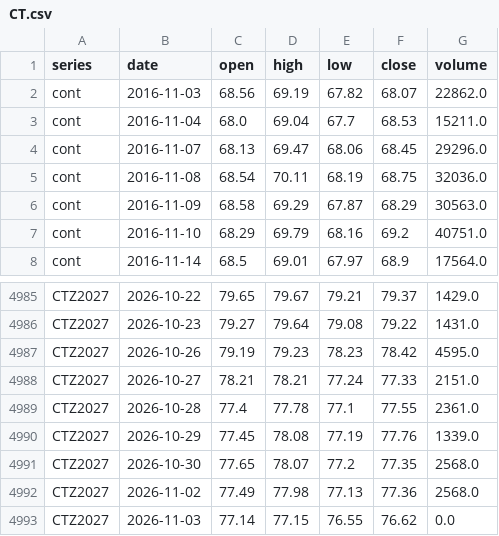
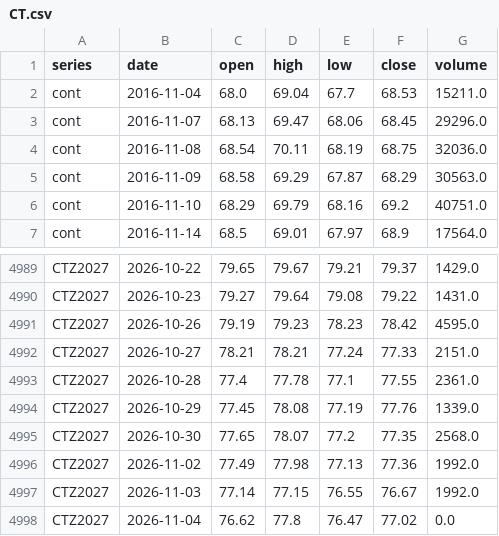
Before and after one commit to BMR-Com/Brazil--trade, a CSV file: data/ohlc/CT.csv, drawn as a sheet; only a part is shown, gaps mark what is left out; the diff covers the shown part only.

```diff
--- a/data/ohlc/CT.csv
+++ b/data/ohlc/CT.csv
@@ -1,3 +1,2 @@
 series,date,open,high,low,close,volume
-cont,2016-11-03,68.56,69.19,67.82,68.07,22862.0
 cont,2016-11-04,68.0,69.04,67.7,68.53,15211.0
@@ -4991,3 +4995,4 @@ CTZ2027,2026-10-29,77.45,78.08,77.19,77.76,1339.0
 CTZ2027,2026-10-30,77.65,78.07,77.2,77.35,2568.0
-CTZ2027,2026-11-02,77.49,77.98,77.13,77.36,2568.0
-CTZ2027,2026-11-03,77.14,77.15,76.55,76.62,0.0
+CTZ2027,2026-11-02,77.49,77.98,77.13,77.36,1992.0
+CTZ2027,2026-11-03,77.14,77.15,76.55,76.67,1992.0
+CTZ2027,2026-11-04,76.62,77.8,76.47,77.02,0.0
```
Also changed, not shown: 5 added rows and 19 edited cells elsewhere in this file, data/ohlc/KC.csv, data/ohlc/SB.csv, 15 other files.
